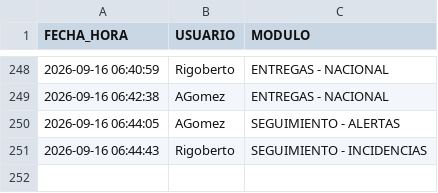
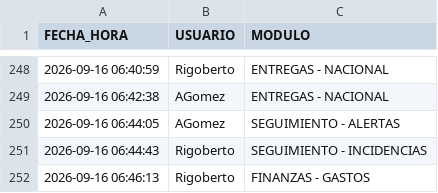
Before and after one commit to RH2026/nexion, a CSV file: auditoria_accesos.csv, drawn as a sheet; only a part is shown, gaps mark what is left out.

Commit message:
Registro de acceso de Rigoberto al módulo FINANZAS - GASTOS

```diff
--- a/auditoria_accesos.csv
+++ b/auditoria_accesos.csv
@@ -251 +251,2 @@ FECHA_HORA,USUARIO,MODULO
 2026-09-16 06:44:43,Rigoberto,SEGUIMIENTO - INCIDENCIAS
+2026-09-16 06:46:13,Rigoberto,FINANZAS - GASTOS
```
